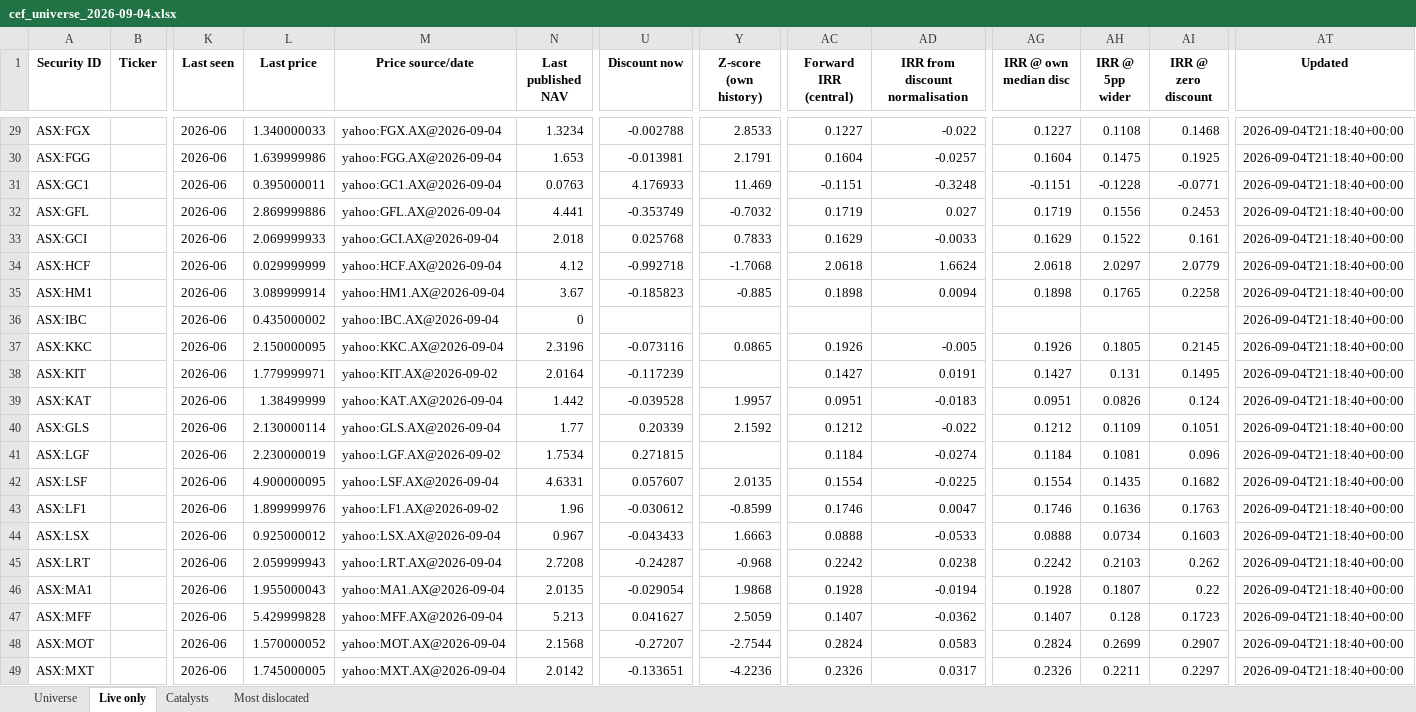
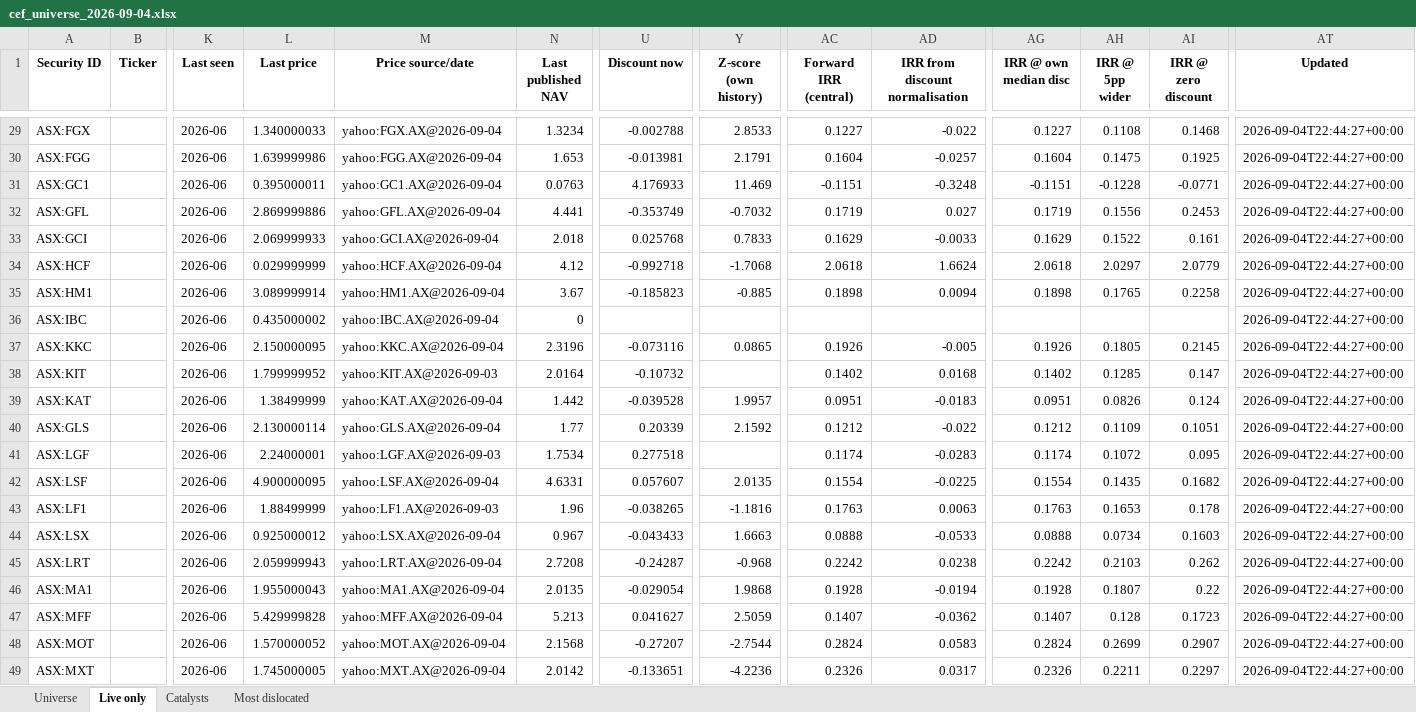
Before and after one commit to hdcapital/cef-research, an Excel workbook: outputs/live/cef_universe_2026-09-04.xlsx, sheet Live only, drawn as a sheet; only a part is shown, gaps mark what is left out; values as stored, in another font and other column widths than the file's, no borders; the diff covers the shown part only; the diff names each change by its address in the sheet, - before the commit and + after, or states it on an @@ line.

```diff
--- a/outputs/live/cef_universe_2026-09-04.xlsx (sheet Live only)
+++ b/outputs/live/cef_universe_2026-09-04.xlsx (sheet Live only)
-AT29:AT49 (Updated): 2026-09-04T21:18:40+00:00
+AT29:AT49 (Updated): 2026-09-04T22:44:27+00:00
-L38 (Last price): 1.779999971
+L38 (Last price): 1.799999952
-M38 (Price source/date): yahoo:KIT.AX@2026-09-02
+M38 (Price source/date): yahoo:KIT.AX@2026-09-03
-U38 (Discount now): -0.117239
+U38 (Discount now): -0.10732
-AC38 (Forward IRR (central)): 0.1427
+AC38 (Forward IRR (central)): 0.1402
-AD38 (IRR from discount normalisation): 0.0191
+AD38 (IRR from discount normalisation): 0.0168
-AG38 (IRR @ own median disc): 0.1427
+AG38 (IRR @ own median disc): 0.1402
-AH38 (IRR @ 5pp wider): 0.131
+AH38 (IRR @ 5pp wider): 0.1285
-AI38 (IRR @ zero discount): 0.1495
+AI38 (IRR @ zero discount): 0.147
-L41 (Last price): 2.230000019
+L41 (Last price): 2.24000001
-M41 (Price source/date): yahoo:LGF.AX@2026-09-02
+M41 (Price source/date): yahoo:LGF.AX@2026-09-03
-U41 (Discount now): 0.271815
+U41 (Discount now): 0.277518
-AC41 (Forward IRR (central)): 0.1184
+AC41 (Forward IRR (central)): 0.1174
-AD41 (IRR from discount normalisation): -0.0274
+AD41 (IRR from discount normalisation): -0.0283
-AG41 (IRR @ own median disc): 0.1184
+AG41 (IRR @ own median disc): 0.1174
-AH41 (IRR @ 5pp wider): 0.1081
+AH41 (IRR @ 5pp wider): 0.1072
-AI41 (IRR @ zero discount): 0.096
+AI41 (IRR @ zero discount): 0.095
-L43 (Last price): 1.899999976
+L43 (Last price): 1.88499999
-M43 (Price source/date): yahoo:LF1.AX@2026-09-02
+M43 (Price source/date): yahoo:LF1.AX@2026-09-03
-U43 (Discount now): -0.030612
+U43 (Discount now): -0.038265
-Y43 (Z-score (own history)): -0.8599
+Y43 (Z-score (own history)): -1.1816
-AC43 (Forward IRR (central)): 0.1746
+AC43 (Forward IRR (central)): 0.1763
-AD43 (IRR from discount normalisation): 0.0047
+AD43 (IRR from discount normalisation): 0.0063
-AG43 (IRR @ own median disc): 0.1746
+AG43 (IRR @ own median disc): 0.1763
-AH43 (IRR @ 5pp wider): 0.1636
+AH43 (IRR @ 5pp wider): 0.1653
-AI43 (IRR @ zero discount): 0.1763
+AI43 (IRR @ zero discount): 0.178
```
Also changed, not shown: 1001 edited cells elsewhere in this sheet, sheet Universe, sheet Most dislocated, 15 other files.
